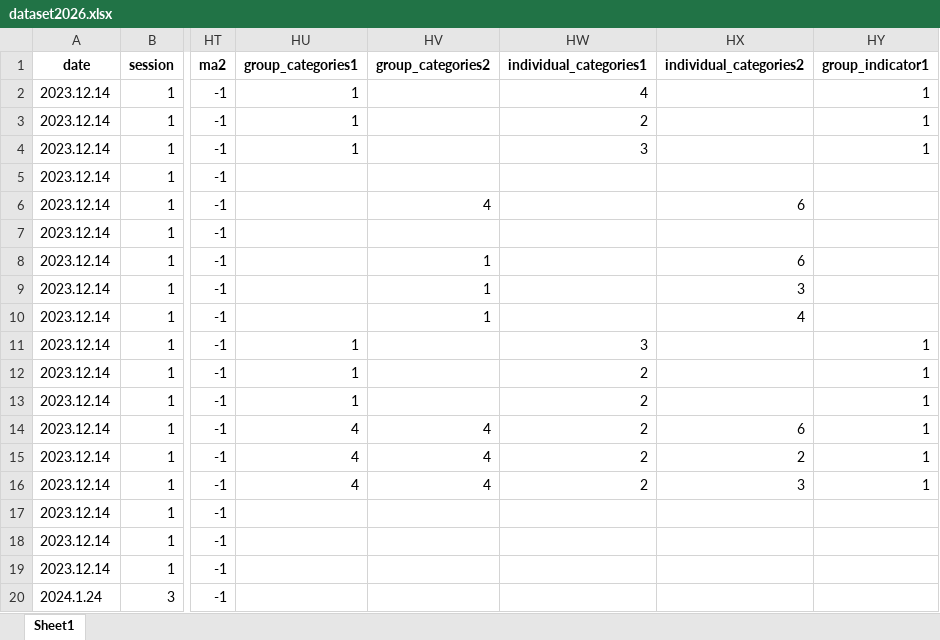
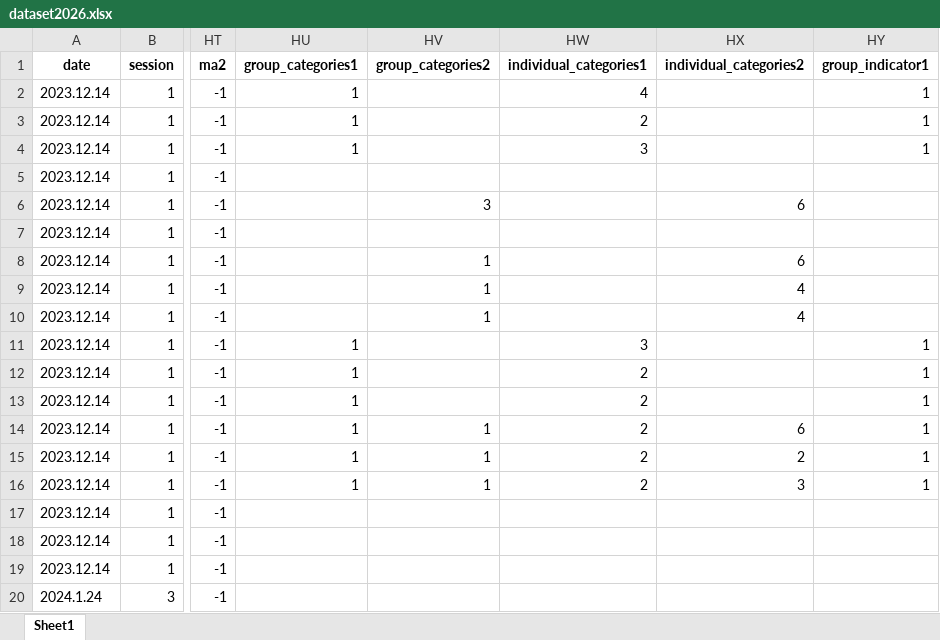
Before and after one commit to daim328/chat-content-analysis, an Excel workbook: dataset2026.xlsx, sheet Sheet1, drawn as a sheet; only a part is shown, gaps mark what is left out; values as stored, in another font and other column widths than the file's, no borders; the diff covers the shown part only; the diff names each change by its address in the sheet, - before the commit and + after, or states it on an @@ line.

```diff
--- a/dataset2026.xlsx (sheet Sheet1)
+++ b/dataset2026.xlsx (sheet Sheet1)
-HV6 (group_categories2): 4
+HV6 (group_categories2): 3
-HX9 (individual_categories2): 3
+HX9 (individual_categories2): 4
-HU14:HU16 (group_categories1): 4
+HU14:HU16 (group_categories1): 1
-HV14:HV16 (group_categories2): 4
+HV14:HV16 (group_categories2): 1
```
Also changed, not shown: 99 edited cells elsewhere in this sheet, message20260119.xlsx, 1 other file.
